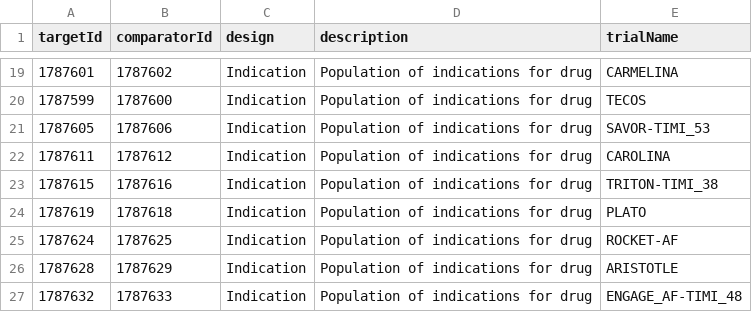
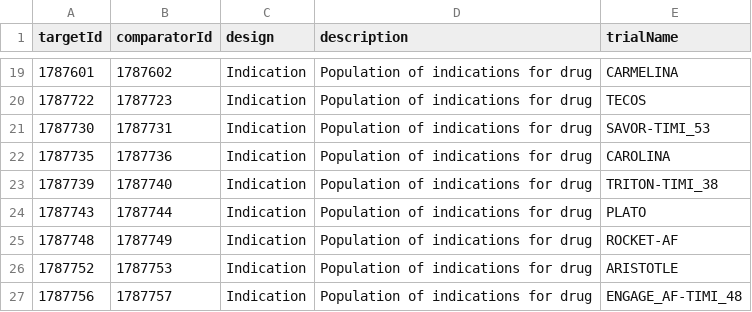
Before and after one commit to dr-you-group/TroyHira, a CSV file: inst/settings/TargetComparatorList.csv, drawn as a sheet; only a part is shown, gaps mark what is left out; the diff covers the shown part only.

```diff
--- a/inst/settings/TargetComparatorList.csv
+++ b/inst/settings/TargetComparatorList.csv
@@ -19,9 +19,9 @@
 1787601,1787602,Indication,Population of indications for drug,CARMELINA
-1787599,1787600,Indication,Population of indications for drug,TECOS
-1787605,1787606,Indication,Population of indications for drug,SAVOR-TIMI_53
-1787611,1787612,Indication,Population of indications for drug,CAROLINA
-1787615,1787616,Indication,Population of indications for drug,TRITON-TIMI_38
-1787619,1787618,Indication,Population of indications for drug,PLATO
-1787624,1787625,Indication,Population of indications for drug,ROCKET-AF
-1787628,1787629,Indication,Population of indications for drug,ARISTOTLE
-1787632,1787633,Indication,Population of indications for drug,ENGAGE_AF-TIMI_48
+1787722,1787723,Indication,Population of indications for drug,TECOS
+1787730,1787731,Indication,Population of indications for drug,SAVOR-TIMI_53
+1787735,1787736,Indication,Population of indications for drug,CAROLINA
+1787739,1787740,Indication,Population of indications for drug,TRITON-TIMI_38
+1787743,1787744,Indication,Population of indications for drug,PLATO
+1787748,1787749,Indication,Population of indications for drug,ROCKET-AF
+1787752,1787753,Indication,Population of indications for drug,ARISTOTLE
+1787756,1787757,Indication,Population of indications for drug,ENGAGE_AF-TIMI_48
```
Also changed, not shown: 32 edited cells elsewhere in this file, inst/Cohorts.csv, inst/settings/NegativeControls.csv, 3 other files.
